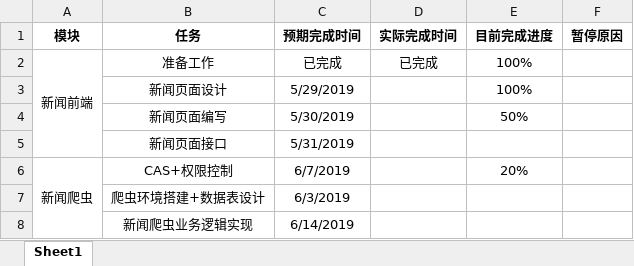
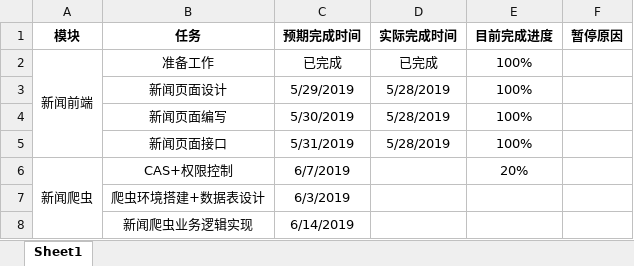
Before and after one commit to HanJuly/Distributed-Development-Handset, an Excel workbook: 进度.xlsx, sheet Sheet1, drawn as a sheet; values as stored, in another font and other column widths than the file's, no borders; conditional formats not drawn; the diff names each change by its address in the sheet, - before the commit and + after, or states it on an @@ line.

```diff
--- a/进度.xlsx (sheet Sheet1)
+++ b/进度.xlsx (sheet Sheet1)
-D3:D5 (实际完成时间): (empty)
+D3:D5 (实际完成时间): 5/28/2019
-E4 (目前完成进度): 50%
+E4 (目前完成进度): 100%
-E5 (目前完成进度): (empty)
+E5 (目前完成进度): 100%
```
Also changed, not shown: 30 other files.
